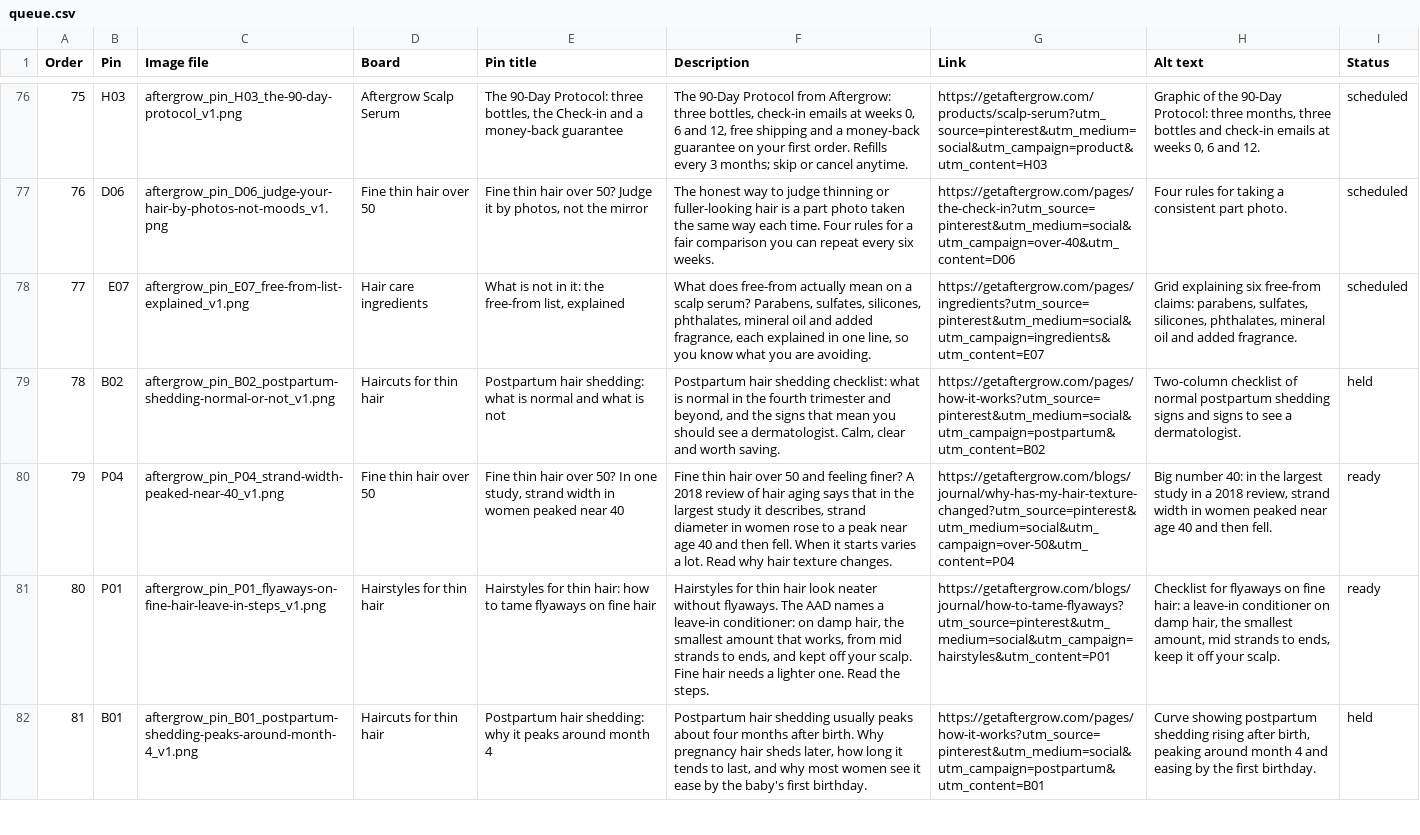
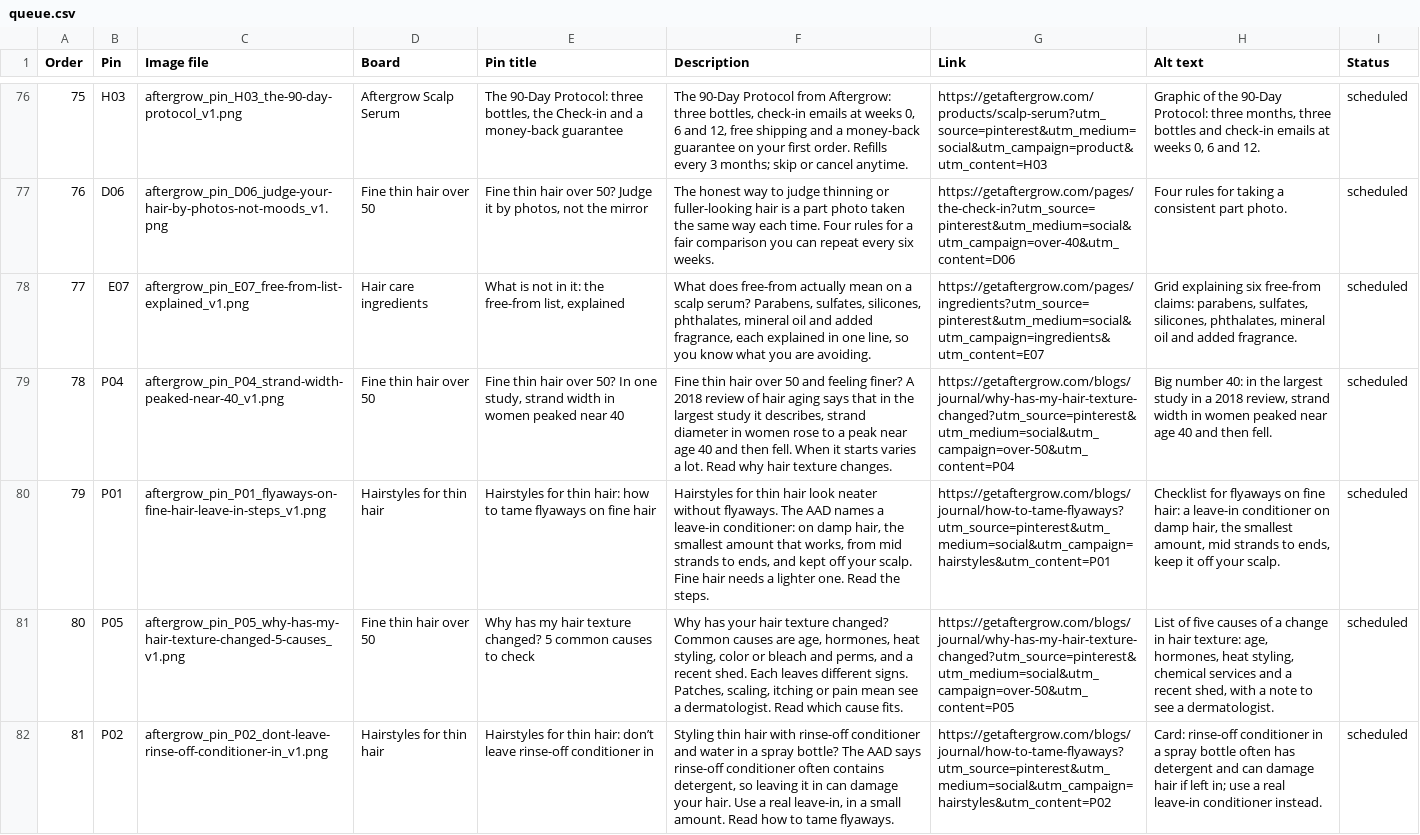
Before and after one commit to domin8commerce/aftergrow, a CSV file: queue.csv, drawn as a sheet; only a part is shown, gaps mark what is left out; the diff covers the shown part only; the diff names each change by its address in the sheet, - before the commit and + after, or states it on an @@ line.

```diff
--- a/queue.csv
+++ b/queue.csv
-B79 (Pin): B02
+B79 (Pin): P04
-C79 (Image file): aftergrow_pin_B02_postpartum-shedding-normal-or-not_v1.png
+C79 (Image file): aftergrow_pin_P04_strand-width-peaked-near-40_v1.png
-D79 (Board): Haircuts for thin hair
+D79 (Board): Fine thin hair over 50
-E79 (Pin title): Postpartum hair shedding: what is normal and what is not
+E79 (Pin title): Fine thin hair over 50? In one study, strand width in women peaked near 40
-F79 (Description): Postpartum hair shedding checklist: what is normal in the fourth trimester and beyond, and the signs that mean you should see a dermatologist. Calm, clear and worth saving.
+F79 (Description): Fine thin hair over 50 and feeling finer? A 2018 review of hair aging says that in the largest study it describes, strand diameter in women rose to a peak near age 40 and then fell. When it starts varies a lot. Read why hair texture changes.
-G79 (Link): https://getaftergrow.com/pages/how-it-works?utm_source=pinterest&utm_medium=social&utm_campaign=postpartum&utm_content=B02
+G79 (Link): https://getaftergrow.com/blogs/journal/why-has-my-hair-texture-changed?utm_source=pinterest&utm_medium=social&utm_campaign=over-50&utm_content=P04
-H79 (Alt text): Two-column checklist of normal postpartum shedding signs and signs to see a dermatologist.
+H79 (Alt text): Big number 40: in the largest study in a 2018 review, strand width in women peaked near age 40 and then fell.
-I79 (Status): held
+I79 (Status): scheduled
-B80 (Pin): P04
+B80 (Pin): P01
-C80 (Image file): aftergrow_pin_P04_strand-width-peaked-near-40_v1.png
+C80 (Image file): aftergrow_pin_P01_flyaways-on-fine-hair-leave-in-steps_v1.png
-D80 (Board): Fine thin hair over 50
+D80 (Board): Hairstyles for thin hair
-E80 (Pin title): Fine thin hair over 50? In one study, strand width in women peaked near 40
+E80 (Pin title): Hairstyles for thin hair: how to tame flyaways on fine hair
-F80 (Description): Fine thin hair over 50 and feeling finer? A 2018 review of hair aging says that in the largest study it describes, strand diameter in women rose to a peak near age 40 and then fell. When it starts varies a lot. Read why hair texture changes.
+F80 (Description): Hairstyles for thin hair look neater without flyaways. The AAD names a leave-in conditioner: on damp hair, the smallest amount that works, from mid strands to ends, and kept off your scalp. Fine hair needs a lighter one. Read the steps.
-G80 (Link): https://getaftergrow.com/blogs/journal/why-has-my-hair-texture-changed?utm_source=pinterest&utm_medium=social&utm_campaign=over-50&utm_content=P04
+G80 (Link): https://getaftergrow.com/blogs/journal/how-to-tame-flyaways?utm_source=pinterest&utm_medium=social&utm_campaign=hairstyles&utm_content=P01
-H80 (Alt text): Big number 40: in the largest study in a 2018 review, strand width in women peaked near age 40 and then fell.
+H80 (Alt text): Checklist for flyaways on fine hair: a leave-in conditioner on damp hair, the smallest amount, mid strands to ends, keep it off your scalp.
-I80:I81 (Status): ready
+I80:I81 (Status): scheduled
-B81 (Pin): P01
+B81 (Pin): P05
-C81 (Image file): aftergrow_pin_P01_flyaways-on-fine-hair-leave-in-steps_v1.png
+C81 (Image file): aftergrow_pin_P05_why-has-my-hair-texture-changed-5-causes_v1.png
-D81 (Board): Hairstyles for thin hair
+D81 (Board): Fine thin hair over 50
-E81 (Pin title): Hairstyles for thin hair: how to tame flyaways on fine hair
+E81 (Pin title): Why has my hair texture changed? 5 common causes to check
-F81 (Description): Hairstyles for thin hair look neater without flyaways. The AAD names a leave-in conditioner: on damp hair, the smallest amount that works, from mid strands to ends, and kept off your scalp. Fine hair needs a lighter one. Read the steps.
+F81 (Description): Why has your hair texture changed? Common causes are age, hormones, heat styling, color or bleach and perms, and a recent shed. Each leaves different signs. Patches, scaling, itching or pain mean see a dermatologist. Read which cause fits.
-G81 (Link): https://getaftergrow.com/blogs/journal/how-to-tame-flyaways?utm_source=pinterest&utm_medium=social&utm_campaign=hairstyles&utm_content=P01
+G81 (Link): https://getaftergrow.com/blogs/journal/why-has-my-hair-texture-changed?utm_source=pinterest&utm_medium=social&utm_campaign=over-50&utm_content=P05
-H81 (Alt text): Checklist for flyaways on fine hair: a leave-in conditioner on damp hair, the smallest amount, mid strands to ends, keep it off your scalp.
+H81 (Alt text): List of five causes of a change in hair texture: age, hormones, heat styling, chemical services and a recent shed, with a note to see a dermatologist.
-B82 (Pin): B01
+B82 (Pin): P02
-C82 (Image file): aftergrow_pin_B01_postpartum-shedding-peaks-around-month-4_v1.png
+C82 (Image file): aftergrow_pin_P02_dont-leave-rinse-off-conditioner-in_v1.png
-D82 (Board): Haircuts for thin hair
+D82 (Board): Hairstyles for thin hair
-E82 (Pin title): Postpartum hair shedding: why it peaks around month 4
+E82 (Pin title): Hairstyles for thin hair: don’t leave rinse-off conditioner in
-F82 (Description): Postpartum hair shedding usually peaks about four months after birth. Why pregnancy hair sheds later, how long it tends to last, and why most women see it ease by the baby's first birthday.
+F82 (Description): Styling thin hair with rinse-off conditioner and water in a spray bottle? The AAD says rinse-off conditioner often contains detergent, so leaving it in can damage your hair. Use a real leave-in, in a small amount. Read how to tame flyaways.
-G82 (Link): https://getaftergrow.com/pages/how-it-works?utm_source=pinterest&utm_medium=social&utm_campaign=postpartum&utm_content=B01
+G82 (Link): https://getaftergrow.com/blogs/journal/how-to-tame-flyaways?utm_source=pinterest&utm_medium=social&utm_campaign=hairstyles&utm_content=P02
-H82 (Alt text): Curve showing postpartum shedding rising after birth, peaking around month 4 and easing by the first birthday.
+H82 (Alt text): Card: rinse-off conditioner in a spray bottle often has detergent and can damage hair if left in; use a real leave-in conditioner instead.
-I82 (Status): held
+I82 (Status): scheduled
```
Also changed, not shown: 76 edited cells elsewhere in this file, 3 other files.
